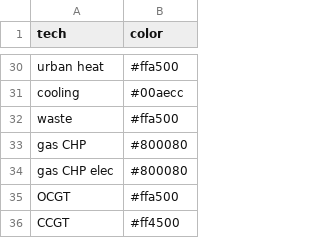
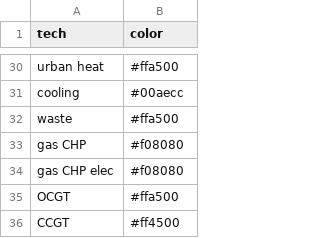
Before and after one commit to martavp/pypsa-eur-sec-30-path, a CSV file: paper_graphics/color_scheme.csv, drawn as a sheet; only a part is shown, gaps mark what is left out.

```diff
--- a/paper_graphics/color_scheme.csv
+++ b/paper_graphics/color_scheme.csv
@@ -32,4 +32,4 @@ cooling,#00aecc
 waste,#ffa500
-gas CHP,#800080
-gas CHP elec,#800080
+gas CHP,#f08080
+gas CHP elec,#f08080
 OCGT,#ffa500
```
Also changed, not shown: 14 other files.
